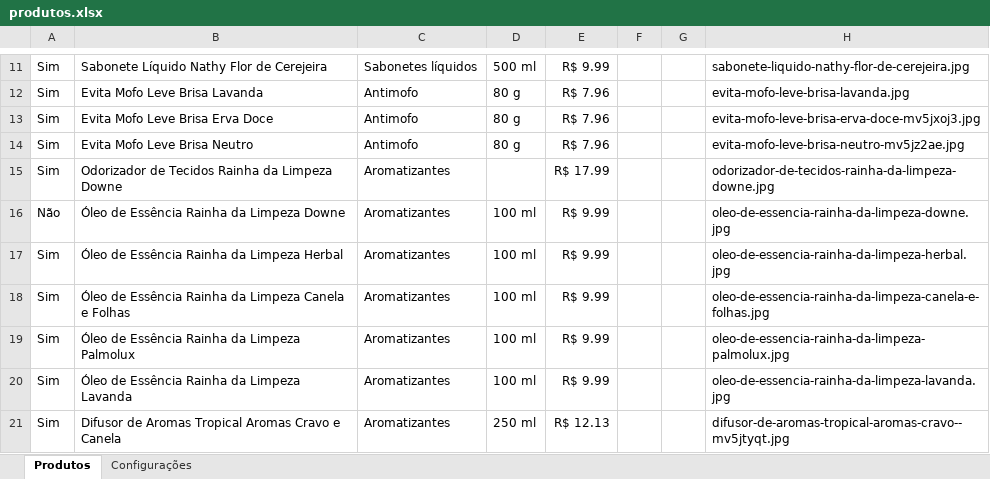
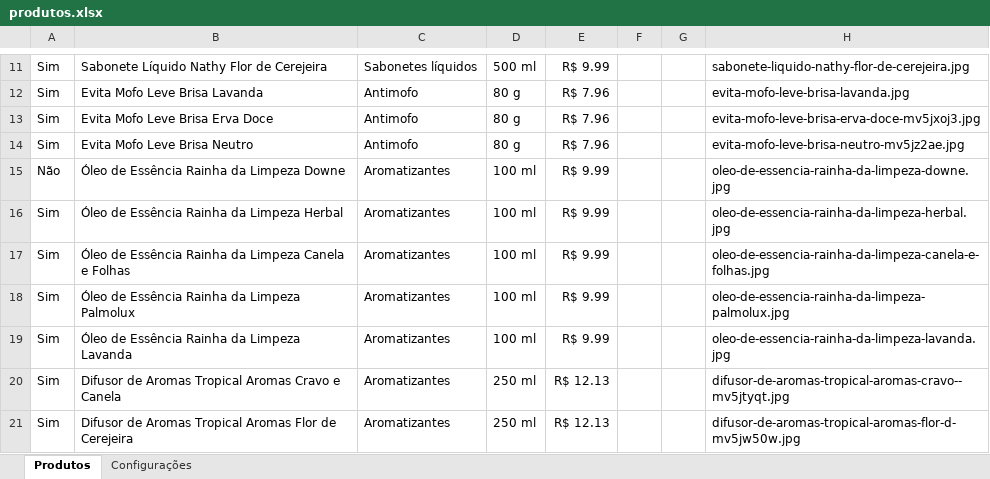
Before and after one commit to escritoriojpcontabil-spec/popbrilho-dados, an Excel workbook: produtos.xlsx, sheet Produtos, drawn as a sheet; only a part is shown, gaps mark what is left out; the shorter side is filled out with more unchanged rows; values as stored, in another font and other column widths than the file's, no borders; the diff names each change by its address in the sheet, - before the commit and + after, or states it on an @@ line.

Commit message:
Atualiza produtos pelo painel

```diff
--- a/produtos.xlsx (sheet Produtos)
+++ b/produtos.xlsx (sheet Produtos)
-row 15: Sim | Odorizador de Tecidos Rainha da Limpeza Downe | Aromatizantes |  | R$ 17.99 |  |  | odorizador-de-tecidos-rainha-da-limpeza-downe.jpg
```
